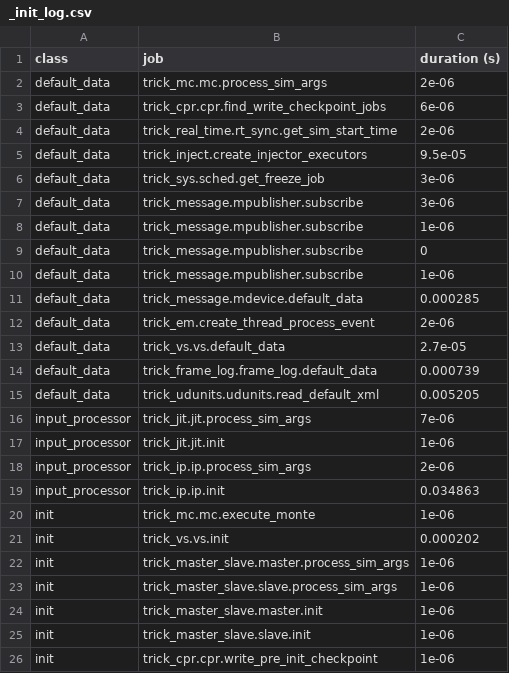
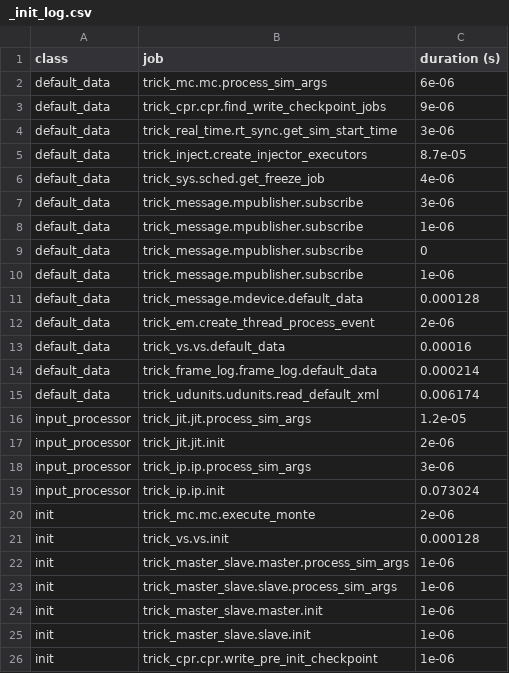
Before and after one commit to blakeNaccarato/thermal-2022-08-18, a CSV file: SIM_thermal/RUN_test/_init_log.csv, drawn as a sheet; only a part is shown; the diff covers the shown part only.

```diff
--- a/SIM_thermal/RUN_test/_init_log.csv
+++ b/SIM_thermal/RUN_test/_init_log.csv
@@ -1,7 +1,7 @@
 class,job,duration (s)
-default_data,trick_mc.mc.process_sim_args,2e-06
-default_data,trick_cpr.cpr.find_write_checkpoint_jobs,6e-06
-default_data,trick_real_time.rt_sync.get_sim_start_time,2e-06
-default_data,trick_inject.create_injector_executors,9.5e-05
-default_data,trick_sys.sched.get_freeze_job,3e-06
+default_data,trick_mc.mc.process_sim_args,6e-06
+default_data,trick_cpr.cpr.find_write_checkpoint_jobs,9e-06
+default_data,trick_real_time.rt_sync.get_sim_start_time,3e-06
+default_data,trick_inject.create_injector_executors,8.7e-05
+default_data,trick_sys.sched.get_freeze_job,4e-06
 default_data,trick_message.mpublisher.subscribe,3e-06
@@ -10,13 +10,13 @@ default_data,trick_message.mpublisher.subscribe,0
 default_data,trick_message.mpublisher.subscribe,1e-06
-default_data,trick_message.mdevice.default_data,0.000285
+default_data,trick_message.mdevice.default_data,0.000128
 default_data,trick_em.create_thread_process_event,2e-06
-default_data,trick_vs.vs.default_data,2.7e-05
-default_data,trick_frame_log.frame_log.default_data,0.000739
-default_data,trick_udunits.udunits.read_default_xml,0.005205
-input_processor,trick_jit.jit.process_sim_args,7e-06
-input_processor,trick_jit.jit.init,1e-06
-input_processor,trick_ip.ip.process_sim_args,2e-06
-input_processor,trick_ip.ip.init,0.034863
-init,trick_mc.mc.execute_monte,1e-06
-init,trick_vs.vs.init,0.000202
+default_data,trick_vs.vs.default_data,0.00016
+default_data,trick_frame_log.frame_log.default_data,0.000214
+default_data,trick_udunits.udunits.read_default_xml,0.006174
+input_processor,trick_jit.jit.process_sim_args,1.2e-05
+input_processor,trick_jit.jit.init,2e-06
+input_processor,trick_ip.ip.process_sim_args,3e-06
+input_processor,trick_ip.ip.init,0.073024
+init,trick_mc.mc.execute_monte,2e-06
+init,trick_vs.vs.init,0.000128
 init,trick_master_slave.master.process_sim_args,1e-06
```
Also changed, not shown: 1 removed row and 22 edited cells elsewhere in this file, SIM_thermal/_init_log.csv, 7 other files.
